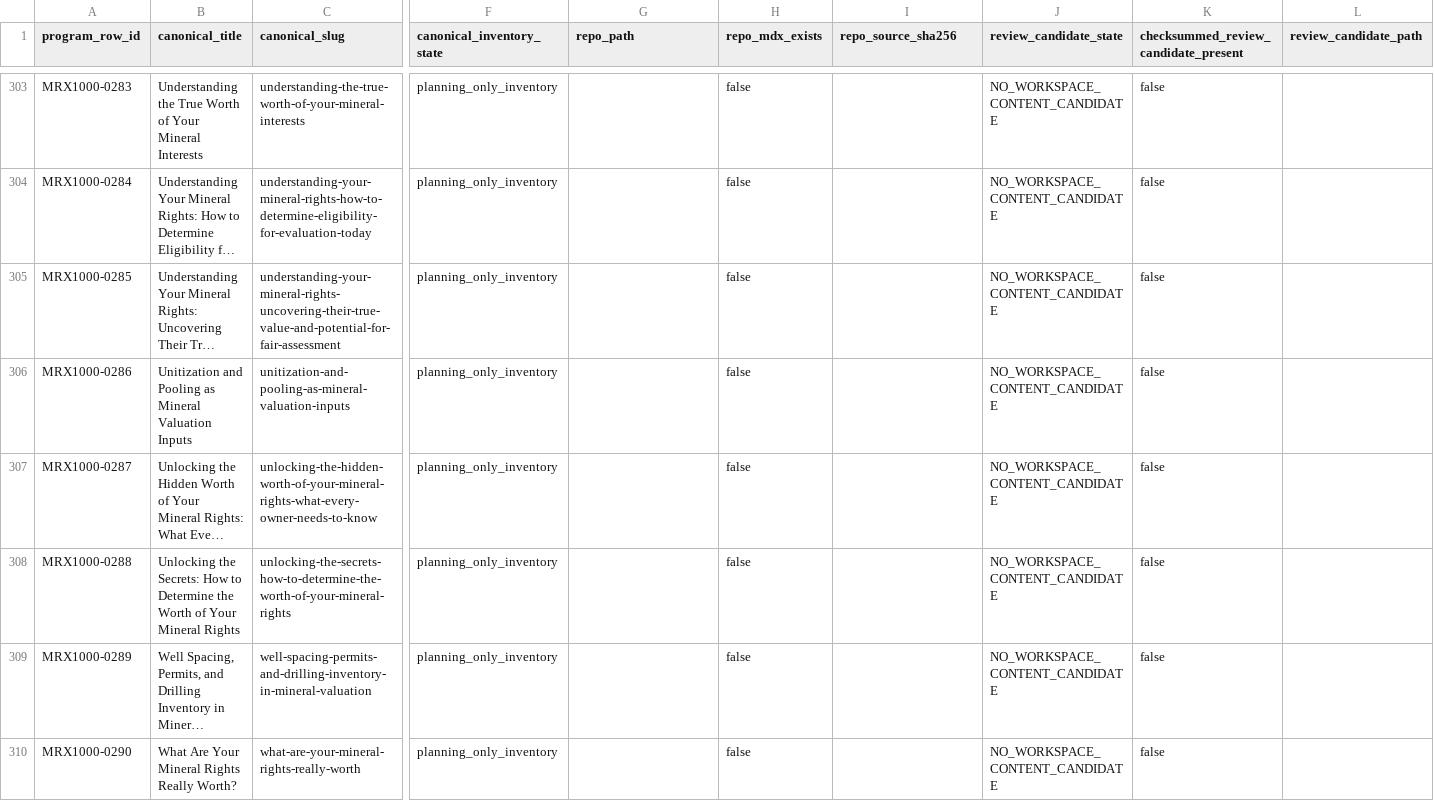
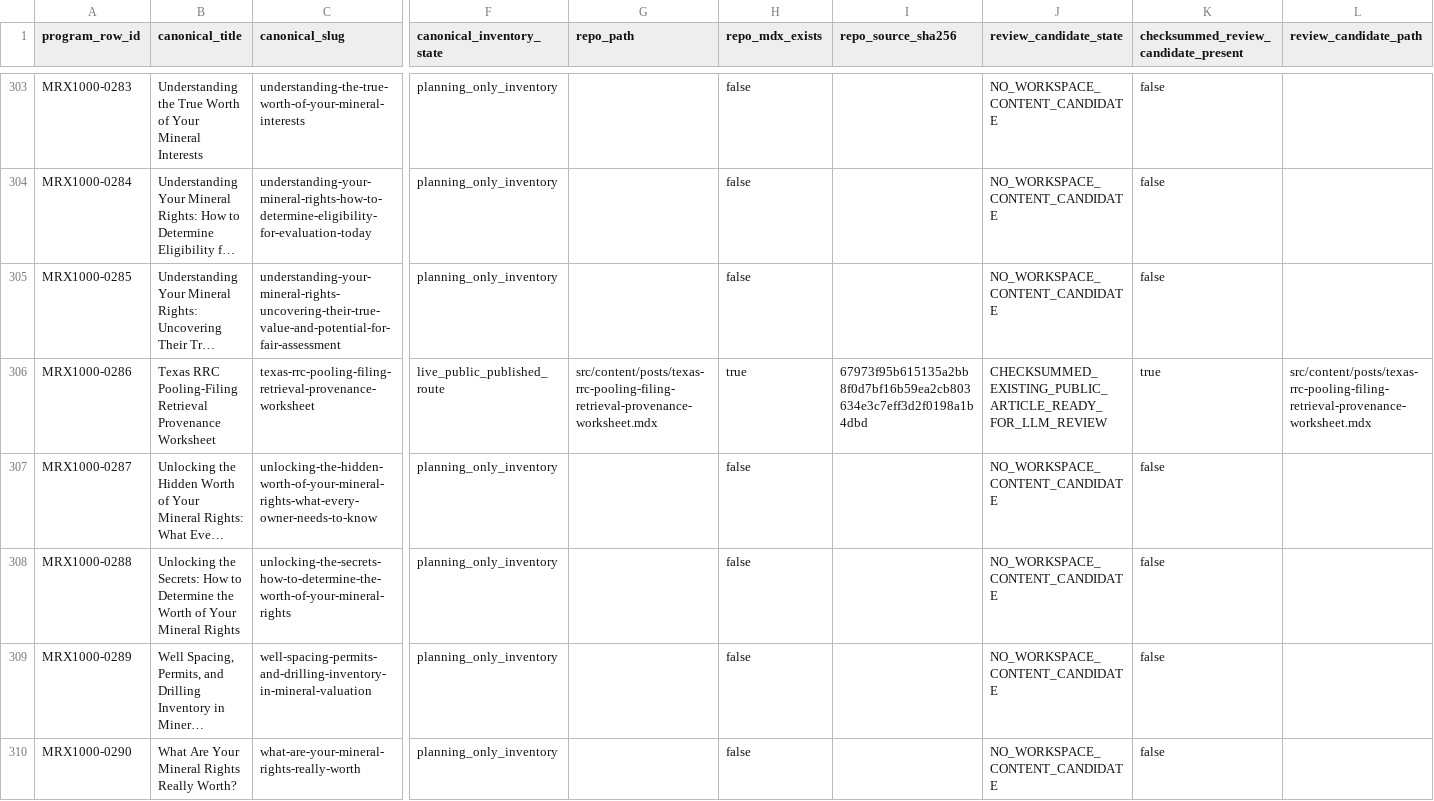
Before and after one commit to underwriter-MXC/mrx, a CSV file: config/mrx-1000-searchatlas-llm-execution-manifest.csv, drawn as a sheet; only a part is shown, gaps mark what is left out; long unchanged cells end in …; the diff covers the shown part only; the diff names each change by its address in the sheet, - before the commit and + after, or states it on an @@ line.

Commit message:
feat(content): publish MRX1000 article 169

```diff
--- a/config/mrx-1000-searchatlas-llm-execution-manifest.csv
+++ b/config/mrx-1000-searchatlas-llm-execution-manifest.csv
-B306 (canonical_title): Unitization and Pooling as Mineral Valuation Inputs
+B306 (canonical_title): Texas RRC Pooling-Filing Retrieval Provenance Worksheet
-C306 (canonical_slug): unitization-and-pooling-as-mineral-valuation-inputs
+C306 (canonical_slug): texas-rrc-pooling-filing-retrieval-provenance-worksheet
-F306 (canonical_inventory_state): planning_only_inventory
+F306 (canonical_inventory_state): live_public_published_route
-G306 (repo_path): (empty)
+G306 (repo_path): src/content/posts/texas-rrc-pooling-filing-retrieval-provenance-worksheet.mdx
-H306 (repo_mdx_exists): false
+H306 (repo_mdx_exists): true
-I306 (repo_source_sha256): (empty)
+I306 (repo_source_sha256): 67973f95b615135a2bb8f0d7bf16b59ea2cb803634e3c7eff3d2f0198a1b4dbd
-J306 (review_candidate_state): NO_WORKSPACE_CONTENT_CANDIDATE
+J306 (review_candidate_state): CHECKSUMMED_EXISTING_PUBLIC_ARTICLE_READY_FOR_LLM_REVIEW
-K306: false
+K306: true
-L306 (review_candidate_path): (empty)
+L306 (review_candidate_path): src/content/posts/texas-rrc-pooling-filing-retrieval-provenance-worksheet.mdx
```
Also changed, not shown: 6 edited cells elsewhere in this file, 22 other files.
